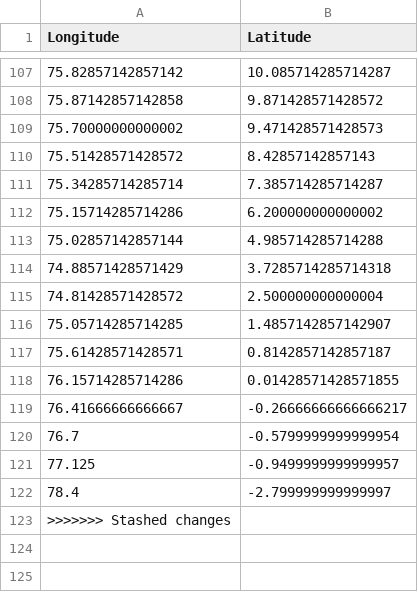
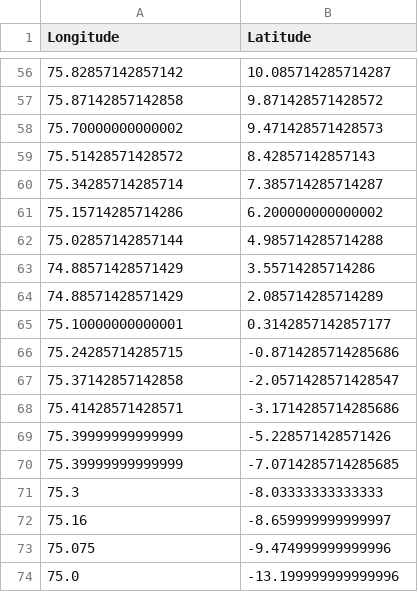
Before and after one commit to gaurang1267/SamudraPath, a CSV file: samudrapath/public/path_fuel_smoothed.csv, drawn as a sheet; only a part is shown, gaps mark what is left out; the diff covers the shown part only.

```diff
--- a/samudrapath/public/path_fuel_smoothed.csv
+++ b/samudrapath/public/path_fuel_smoothed.csv
@@ -113,11 +62,13 @@ Longitude,Latitude
 75.02857142857144,4.985714285714288
-74.88571428571429,3.7285714285714318
-74.81428571428572,2.500000000000004
-75.05714285714285,1.4857142857142907
-75.61428571428571,0.8142857142857187
-76.15714285714286,0.01428571428571855
-76.41666666666667,-0.26666666666666217
-76.7,-0.5799999999999954
-77.125,-0.9499999999999957
-78.4,-2.799999999999997
->>>>>>> Stashed changes
+74.88571428571429,3.55714285714286
+74.88571428571429,2.085714285714289
+75.10000000000001,0.3142857142857177
+75.24285714285715,-0.8714285714285686
+75.37142857142858,-2.0571428571428547
+75.41428571428571,-3.1714285714285686
+75.39999999999999,-5.228571428571426
+75.39999999999999,-7.0714285714285685
+75.3,-8.03333333333333
+75.16,-8.659999999999997
+75.075,-9.474999999999996
+75.0,-13.199999999999996
```
Also changed, not shown: 7 added rows, 58 removed rows and 1 edited cell elsewhere in this file, backend/path_fuel.csv, backend/path_safe.csv, 34 other files.
